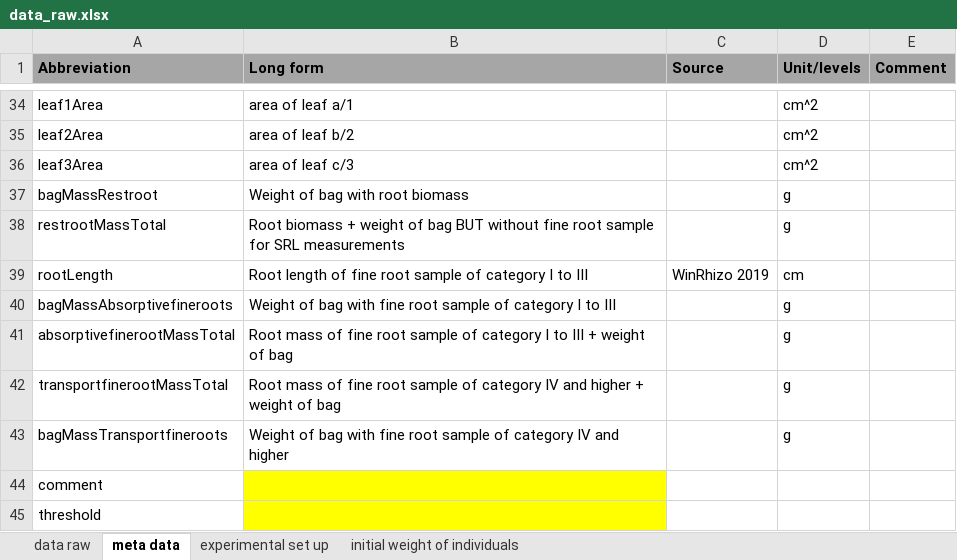
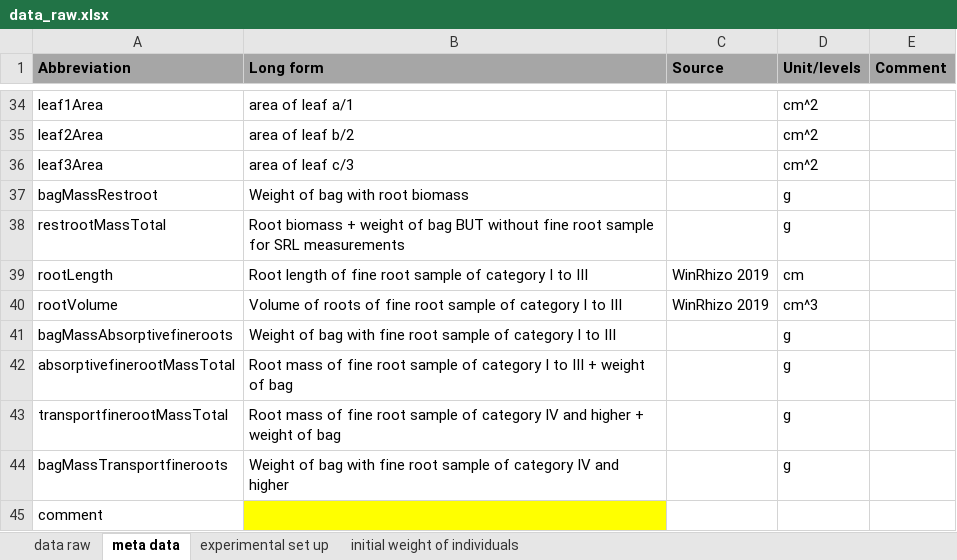
Before and after one commit to markus1bauer/2022_waste_bricks_trees, an Excel workbook: data/raw/data_raw.xlsx, sheet meta data, drawn as a sheet; only a part is shown, gaps mark what is left out; the shorter side is filled out with more unchanged rows; values as stored, in another font and other column widths than the file's, no borders; the diff names each change by its address in the sheet, - before the commit and + after, or states it on an @@ line.

Commit message:
Adjust form of r scripts

```diff
--- a/data/raw/data_raw.xlsx (sheet meta data)
+++ b/data/raw/data_raw.xlsx (sheet meta data)
+row 40: rootVolume | Volume of roots of fine root sample of category I to III | WinRhizo 2019 | cm^3
```
Also changed, not shown: sheet data raw, 22 other files.
